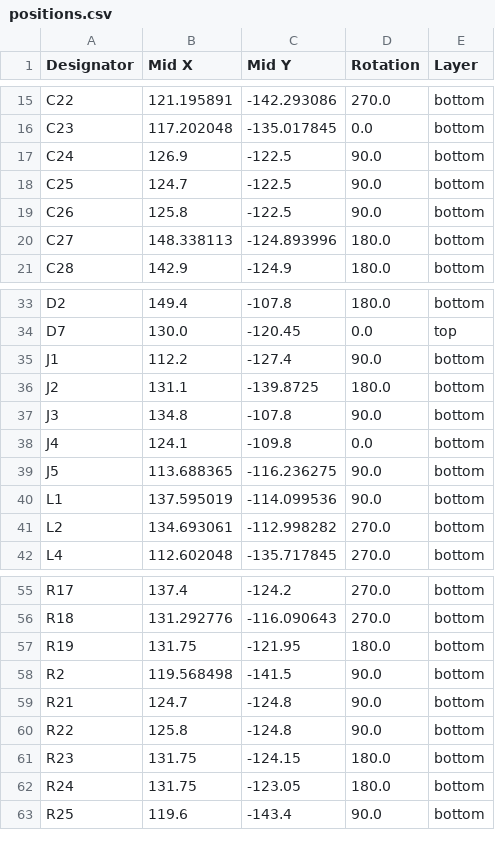
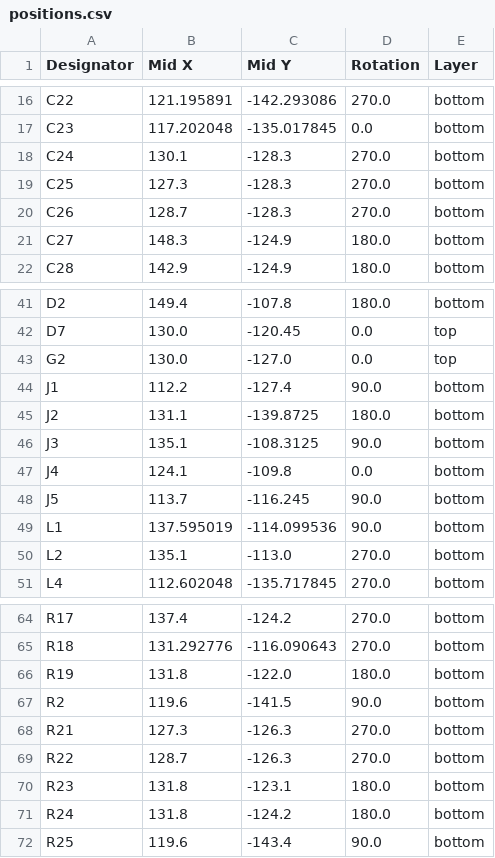
Before and after one commit to mszkowalik/CE_Dongle_v3_schematic, a CSV file: src/CE_Dongle_V3/production/positions.csv, drawn as a sheet; only a part is shown, gaps mark what is left out; the diff covers the shown part only.

```diff
--- a/src/CE_Dongle_V3/production/positions.csv
+++ b/src/CE_Dongle_V3/production/positions.csv
@@ -16,6 +17,6 @@ C22,121.195891,-142.293086,270.0,bottom
 C23,117.202048,-135.017845,0.0,bottom
-C24,126.9,-122.5,90.0,bottom
-C25,124.7,-122.5,90.0,bottom
-C26,125.8,-122.5,90.0,bottom
-C27,148.338113,-124.893996,180.0,bottom
+C24,130.1,-128.3,270.0,bottom
+C25,127.3,-128.3,270.0,bottom
+C26,128.7,-128.3,270.0,bottom
+C27,148.3,-124.9,180.0,bottom
 C28,142.9,-124.9,180.0,bottom
@@ -34,9 +42,10 @@ D2,149.4,-107.8,180.0,bottom
 D7,130.0,-120.45,0.0,top
+G2,130.0,-127.0,0.0,top
 J1,112.2,-127.4,90.0,bottom
 J2,131.1,-139.8725,180.0,bottom
-J3,134.8,-107.8,90.0,bottom
+J3,135.1,-108.3125,90.0,bottom
 J4,124.1,-109.8,0.0,bottom
-J5,113.688365,-116.236275,90.0,bottom
+J5,113.7,-116.245,90.0,bottom
 L1,137.595019,-114.099536,90.0,bottom
-L2,134.693061,-112.998282,270.0,bottom
+L2,135.1,-113.0,270.0,bottom
 L4,112.602048,-135.717845,270.0,bottom
@@ -56,8 +65,8 @@ R17,137.4,-124.2,270.0,bottom
 R18,131.292776,-116.090643,270.0,bottom
-R19,131.75,-121.95,180.0,bottom
-R2,119.568498,-141.5,90.0,bottom
-R21,124.7,-124.8,90.0,bottom
-R22,125.8,-124.8,90.0,bottom
-R23,131.75,-124.15,180.0,bottom
-R24,131.75,-123.05,180.0,bottom
+R19,131.8,-122.0,180.0,bottom
+R2,119.6,-141.5,90.0,bottom
+R21,127.3,-126.3,270.0,bottom
+R22,128.7,-126.3,270.0,bottom
+R23,131.8,-123.1,180.0,bottom
+R24,131.8,-124.2,180.0,bottom
 R25,119.6,-143.4,90.0,bottom
```
Also changed, not shown: 8 added rows, 8 removed rows and 11 edited cells elsewhere in this file, src/CE_Dongle_V3/production/bom.csv, src/CE_Dongle_V3/production/designators.csv, 12 other files.
